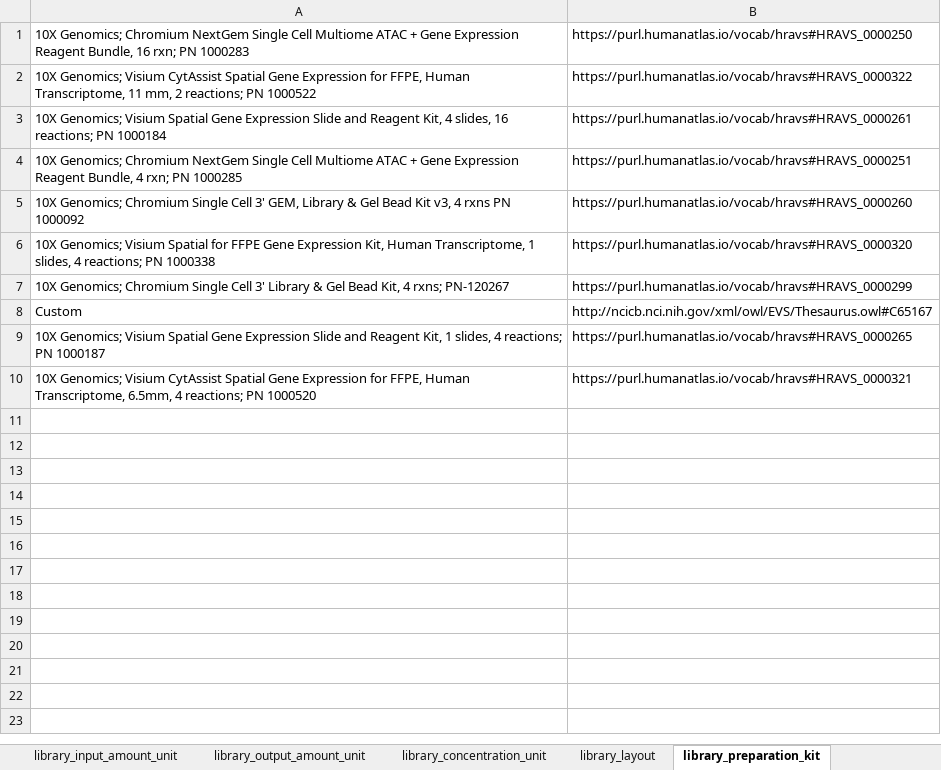
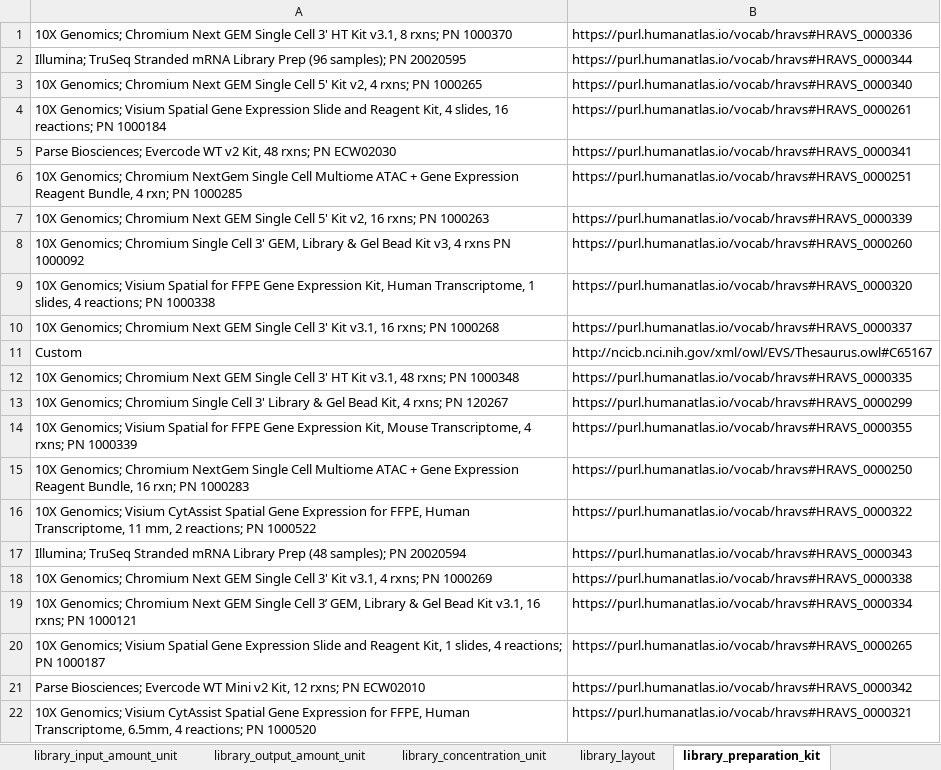
Before and after one commit to hubmapconsortium/dataset-metadata-spreadsheet, an Excel workbook: rnaseq-with-probes/latest/rnaseq-with-probes.xlsx, sheet library_preparation_kit, drawn as a sheet; values as stored, in another font and other column widths than the file's, no borders; removed rows and columns are numbered as before the commit, all else as after; the diff names each change by its address in the sheet, - before the commit and + after, or states it on an @@ line.

Commit message:
Added new preparation, indexing, reagent, and oligo kits
Closes #12, #13, #14

```diff
--- a/rnaseq-with-probes/latest/rnaseq-with-probes.xlsx (sheet library_preparation_kit)
+++ b/rnaseq-with-probes/latest/rnaseq-with-probes.xlsx (sheet library_preparation_kit)
+row 1: 10X Genomics; Chromium Next GEM Single Cell 3' HT Kit v3.1, 8 rxns; PN 1000370 | https://purl.humanatlas.io/vocab/hravs#HRAVS_0000336
+row 2: Illumina; TruSeq Stranded mRNA Library Prep (96 samples); PN 20020595 | https://purl.humanatlas.io/vocab/hravs#HRAVS_0000344
+row 3: 10X Genomics; Chromium Next GEM Single Cell 5' Kit v2, 4 rxns; PN 1000265 | https://purl.humanatlas.io/vocab/hravs#HRAVS_0000340
@@ row 3 moved to row 4: 10X Genomics; Visium Spatial Gene Expres… @@
+row 5: Parse Biosciences; Evercode WT v2 Kit, 48 rxns; PN ECW02030 | https://purl.humanatlas.io/vocab/hravs#HRAVS_0000341
@@ row 4 moved to row 6: 10X Genomics; Chromium NextGem Single Ce… @@
+row 7: 10X Genomics; Chromium Next GEM Single Cell 5' Kit v2, 16 rxns; PN 1000263 | https://purl.humanatlas.io/vocab/hravs#HRAVS_0000339
+row 8: 10X Genomics; Chromium Single Cell 3' GEM, Library & Gel Bead Kit v3, 4 rxns PN 1000092 | https://purl.humanatlas.io/vocab/hravs#HRAVS_0000260
@@ row 6 moved to row 9: 10X Genomics; Visium Spatial for FFPE Ge… @@
+row 10: 10X Genomics; Chromium Next GEM Single Cell 3' Kit v3.1, 16 rxns; PN 1000268 | https://purl.humanatlas.io/vocab/hravs#HRAVS_0000337
@@ row 8 moved to row 11: Custom @@
+row 12: 10X Genomics; Chromium Next GEM Single Cell 3' HT Kit v3.1, 48 rxns; PN 1000348 | https://purl.humanatlas.io/vocab/hravs#HRAVS_0000335
+row 13: 10X Genomics; Chromium Single Cell 3' Library & Gel Bead Kit, 4 rxns; PN 120267 | https://purl.humanatlas.io/vocab/hravs#HRAVS_0000299
+row 14: 10X Genomics; Visium Spatial for FFPE Gene Expression Kit, Mouse Transcriptome, 4 rxns; PN 1000339 | https://purl.humanatlas.io/vocab/hravs#HRAVS_0000355
+row 17: Illumina; TruSeq Stranded mRNA Library Prep (48 samples); PN 20020594 | https://purl.humanatlas.io/vocab/hravs#HRAVS_0000343
+row 18: 10X Genomics; Chromium Next GEM Single Cell 3' Kit v3.1, 4 rxns; PN 1000269 | https://purl.humanatlas.io/vocab/hravs#HRAVS_0000338
-A19: …Genomics; Chromium Single Cell 3' GEM, Library & Gel Bead Kit v3, 4 rxns PN 1000092
+A19: …Genomics; Chromium Next GEM Single Cell 3’ GEM, Library & Gel Bead Kit v3.1, 16 rxns; PN 1000121
-B19: https://purl.humanatlas.io/vocab/hravs#HRAVS_0000260
+B19: https://purl.humanatlas.io/vocab/hravs#HRAVS_0000334
-row 7: 10X Genomics; Chromium Single Cell 3' Library & Gel Bead Kit, 4 rxns; PN-120267 | https://purl.humanatlas.io/vocab/hravs#HRAVS_0000299
+row 21: Parse Biosciences; Evercode WT Mini v2 Kit, 12 rxns; PN ECW02010 | https://purl.humanatlas.io/vocab/hravs#HRAVS_0000342
```
Also changed, not shown: sheet sample_indexing_kit, sheet sequencing_reagent_kit, sheet oligo_probe_panel, sheet acquisition_instrument_vendor, sheet acquisition_instrument_model, sheet .metadata, rnaseq-with-probes/v5.0.0/rnaseq-with-probes-v5.0.0.xlsx, rnaseq/latest/rnaseq.xlsx, 1 other file.
